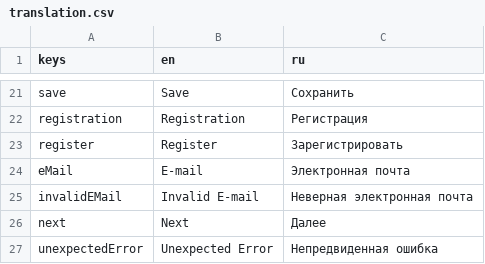
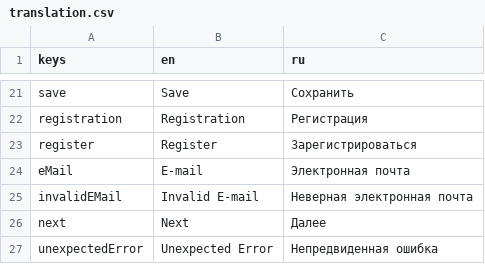
Before and after one commit to mocsiTeam/mocsi_client, a CSV file: lib/presentation/core/translation/translation.csv, drawn as a sheet; only a part is shown, gaps mark what is left out.

Commit message:
[MOCSI-50]: 1.0.1 Hotfix - Translations

```diff
--- a/lib/presentation/core/translation/translation.csv
+++ b/lib/presentation/core/translation/translation.csv
@@ -22,3 +22,3 @@ save;Save;Сохранить
 registration;Registration;Регистрация
-register;Register;Зарегистрировать
+register;Register;Зарегистрироваться
 eMail;E-mail;Электронная почта
```
Also changed, not shown: 1 other file.
